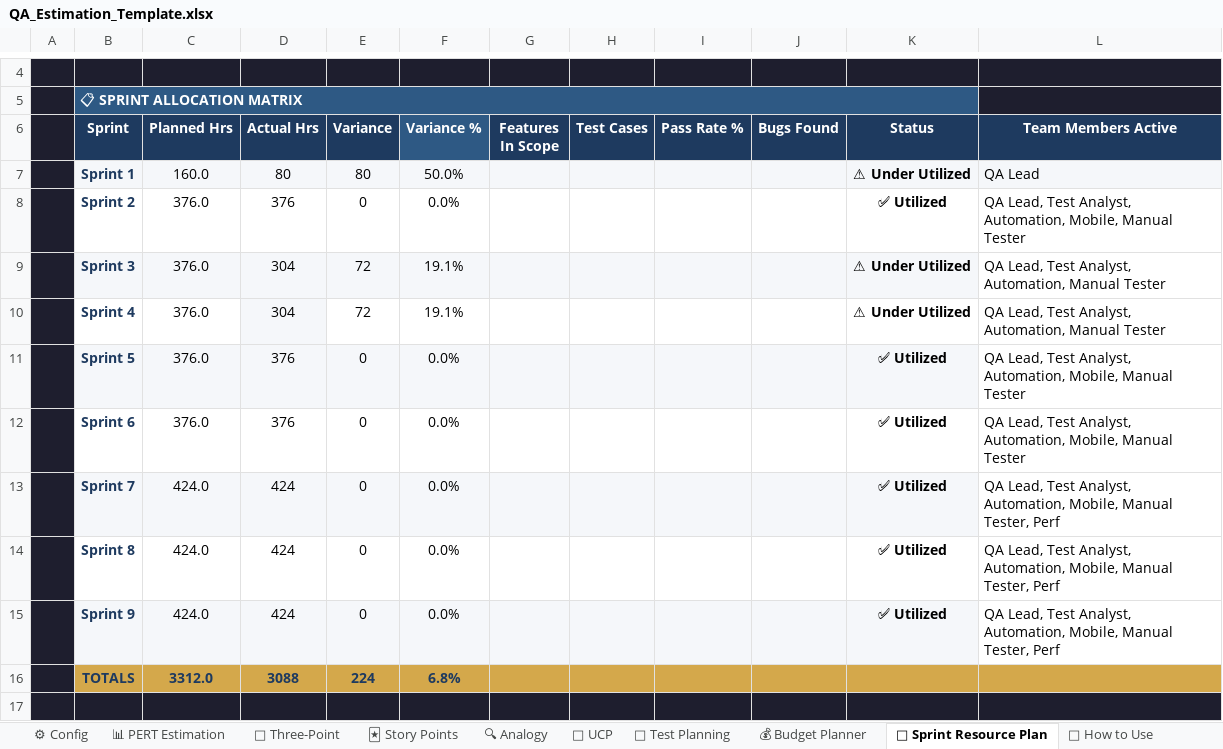
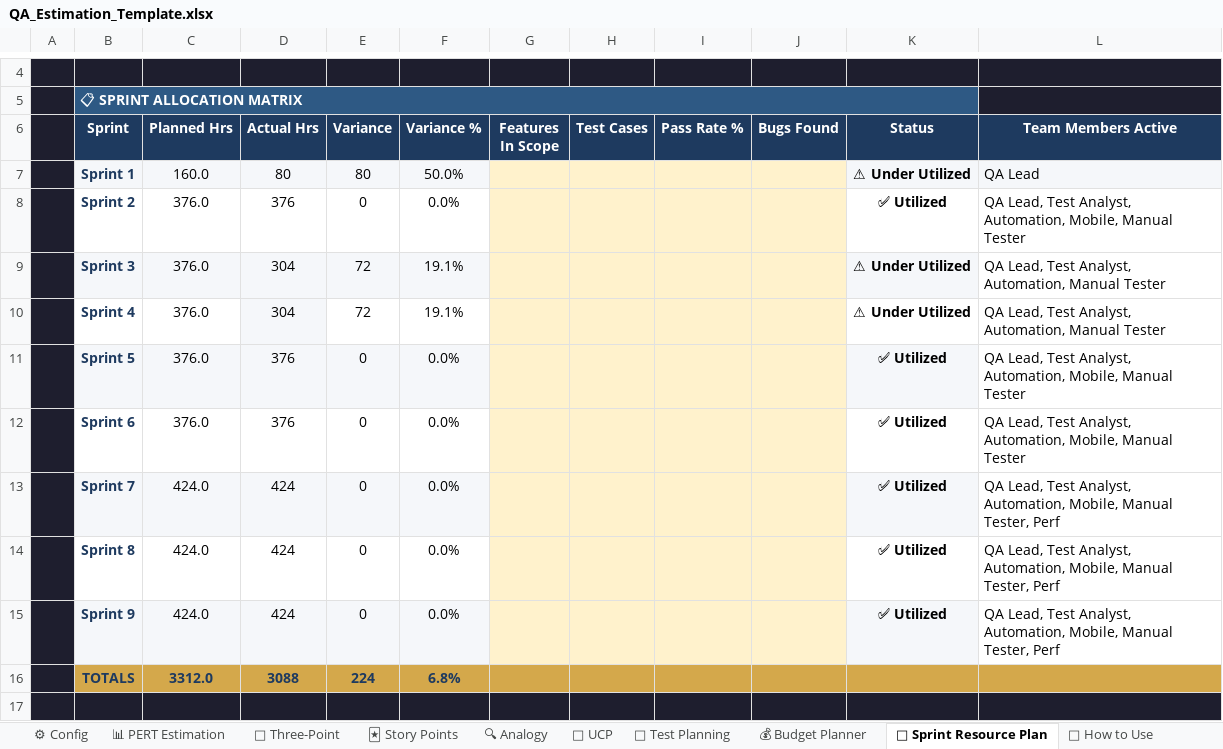
Before and after one commit to vishruth143/excel_tutorial, an Excel workbook: QA_Estimation_Template.xlsx, sheet 📅 Sprint Resource Plan, drawn as a sheet; only a part is shown, gaps mark what is left out; values as stored, in another font and other column widths than the file's, no borders; conditional formats not drawn; the diff names each change by its address in the sheet, - before the commit and + after, or states it on an @@ line.

```diff
--- a/QA_Estimation_Template.xlsx (sheet 📅 Sprint Resource Plan)
+++ b/QA_Estimation_Template.xlsx (sheet 📅 Sprint Resource Plan)
-F6 fill: #2E5984
+F6 fill: #1E3A5F
-G7:J7 fill: #F5F7FA
+G7:J7 fill: #FFF2CC
-G8:J8 fill: none
+G8:J8 fill: #FFF2CC
-G9:J9 fill: #F5F7FA
+G9:J9 fill: #FFF2CC
-G10:J10 fill: none
+G10:J10 fill: #FFF2CC
-G11:J11 fill: #F5F7FA
+G11:J11 fill: #FFF2CC
-G12:J12 fill: none
+G12:J12 fill: #FFF2CC
-G13:J13 fill: #F5F7FA
+G13:J13 fill: #FFF2CC
-G14:J14 fill: none
+G14:J14 fill: #FFF2CC
-G15:J15 fill: #F5F7FA
+G15:J15 fill: #FFF2CC
```
Also changed, not shown: sheet 📋 Estimation Dashboard, sheet 📖 How to Use.
